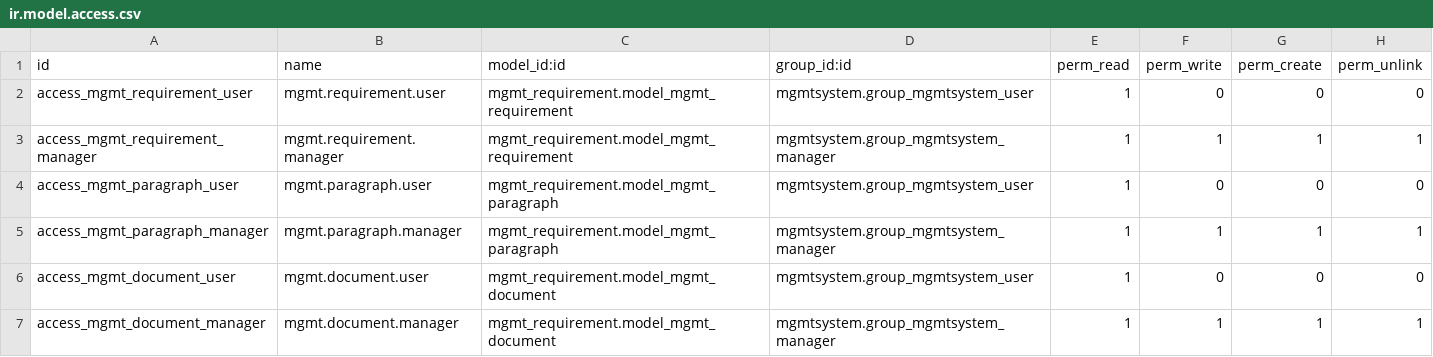
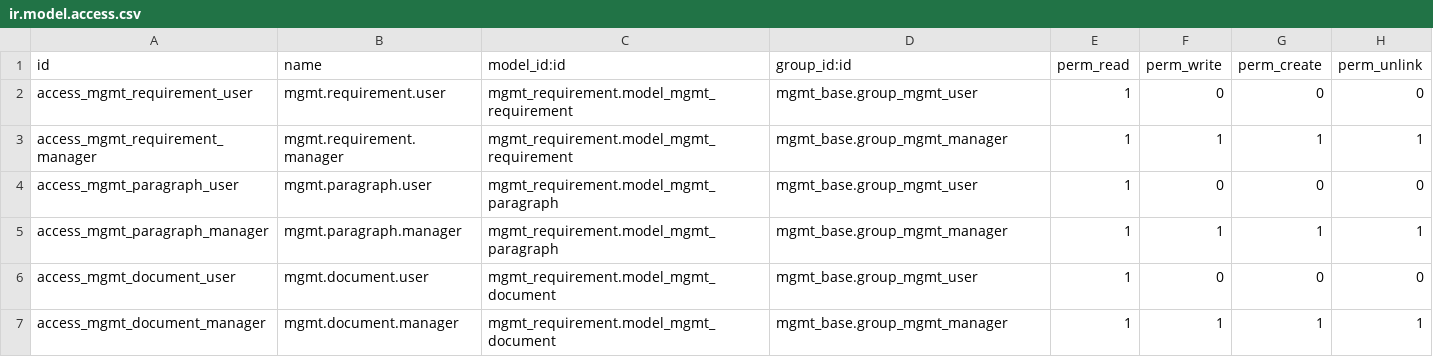
Before and after one commit to Mint-System/Odoo-Apps-Management-System, a CSV file: mgmt_requirement/security/ir.model.access.csv, drawn as a sheet.

```diff
--- a/mgmt_requirement/security/ir.model.access.csv
+++ b/mgmt_requirement/security/ir.model.access.csv
@@ -1,7 +1,7 @@
 id,name,model_id:id,group_id:id,perm_read,perm_write,perm_create,perm_unlink
-access_mgmt_requirement_user,mgmt.requirement.user,mgmt_requirement.model_mgmt_requirement,mgmtsystem.group_mgmtsystem_user,1,0,0,0
-access_mgmt_requirement_manager,mgmt.requirement.manager,mgmt_requirement.model_mgmt_requirement,mgmtsystem.group_mgmtsystem_manager,1,1,1,1
-access_mgmt_paragraph_user,mgmt.paragraph.user,mgmt_requirement.model_mgmt_paragraph,mgmtsystem.group_mgmtsystem_user,1,0,0,0
-access_mgmt_paragraph_manager,mgmt.paragraph.manager,mgmt_requirement.model_mgmt_paragraph,mgmtsystem.group_mgmtsystem_manager,1,1,1,1
-access_mgmt_document_user,mgmt.document.user,mgmt_requirement.model_mgmt_document,mgmtsystem.group_mgmtsystem_user,1,0,0,0
-access_mgmt_document_manager,mgmt.document.manager,mgmt_requirement.model_mgmt_document,mgmtsystem.group_mgmtsystem_manager,1,1,1,1
+access_mgmt_requirement_user,mgmt.requirement.user,mgmt_requirement.model_mgmt_requirement,mgmt_base.group_mgmt_user,1,0,0,0
+access_mgmt_requirement_manager,mgmt.requirement.manager,mgmt_requirement.model_mgmt_requirement,mgmt_base.group_mgmt_manager,1,1,1,1
+access_mgmt_paragraph_user,mgmt.paragraph.user,mgmt_requirement.model_mgmt_paragraph,mgmt_base.group_mgmt_user,1,0,0,0
+access_mgmt_paragraph_manager,mgmt.paragraph.manager,mgmt_requirement.model_mgmt_paragraph,mgmt_base.group_mgmt_manager,1,1,1,1
+access_mgmt_document_user,mgmt.document.user,mgmt_requirement.model_mgmt_document,mgmt_base.group_mgmt_user,1,0,0,0
+access_mgmt_document_manager,mgmt.document.manager,mgmt_requirement.model_mgmt_document,mgmt_base.group_mgmt_manager,1,1,1,1
```
Also changed, not shown: mgmt_asset/security/ir.model.access.csv, mgmt_audit_project/security/ir.model.access.csv, 28 other files.
